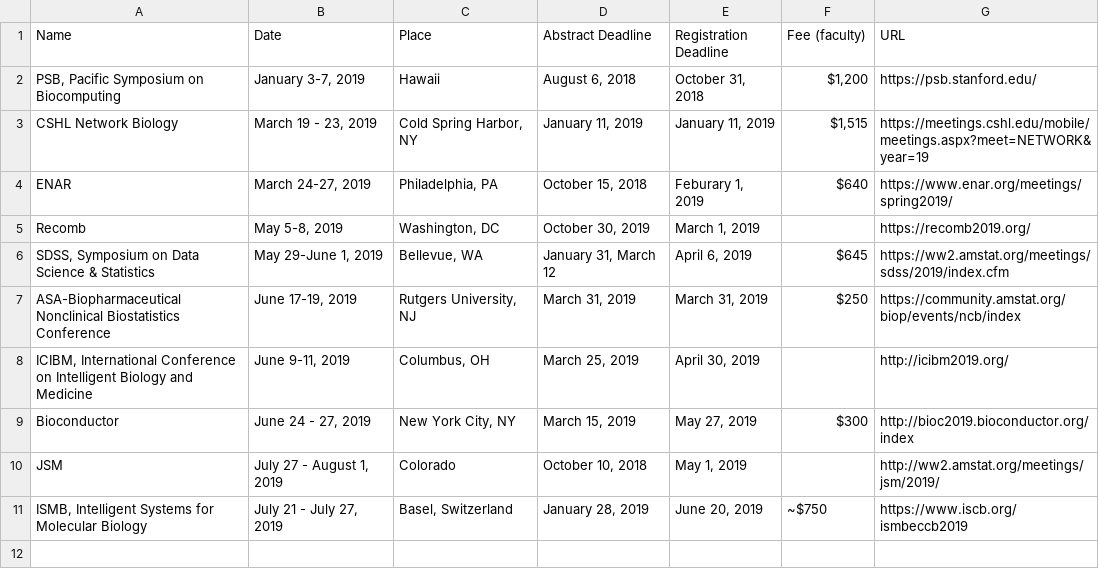
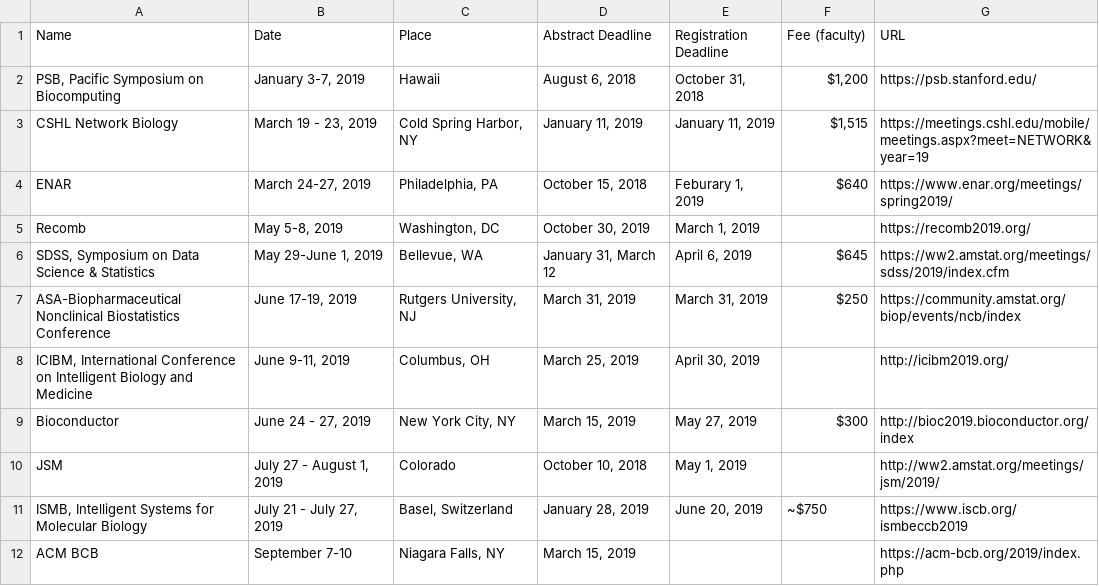
Before and after one commit to mdozmorov/Conference_notes, a CSV file: Conferences.csv, drawn as a sheet; the diff names each change by its address in the sheet, - before the commit and + after, or states it on an @@ line.

Commit message:
Add ACM BCB

```diff
--- a/Conferences.csv
+++ b/Conferences.csv
+row 12: ACM BCB | September 7-10 | Niagara Falls, NY | March 15, 2019 |  |  | https://acm-bcb.org/2019/index.php
```
